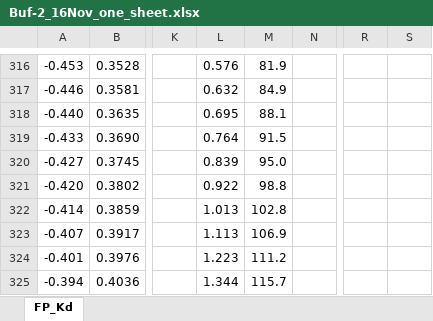
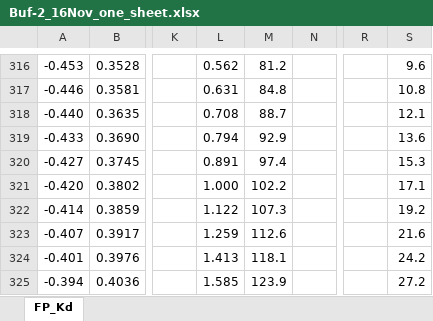
Before and after one commit to nazaninkhazali/R_train, an Excel workbook: fp_analysis/results/2026-11-16/Buf-2_16Nov_one_sheet.xlsx, sheet FP_Kd, drawn as a sheet; only a part is shown, gaps mark what is left out; values as stored, in another font and other column widths than the file's, no borders; charts and pictures and conditional formats not drawn; the diff covers the shown part only; the diff names each change by its address in the sheet, - before the commit and + after, or states it on an @@ line.

```diff
--- a/fp_analysis/results/2026-11-16/Buf-2_16Nov_one_sheet.xlsx (sheet FP_Kd)
+++ b/fp_analysis/results/2026-11-16/Buf-2_16Nov_one_sheet.xlsx (sheet FP_Kd)
-L316: 0.576
+L316: 0.562
-M316: 81.9
+M316: 81.2
-S316: (empty)
+S316: 9.6
-L317: 0.632
+L317: 0.631
-M317: 84.9
+M317: 84.8
-S317: (empty)
+S317: 10.8
-L318: 0.695
+L318: 0.708
-M318: 88.1
+M318: 88.7
-S318: (empty)
+S318: 12.1
-L319: 0.764
+L319: 0.794
-M319: 91.5
+M319: 92.9
-S319: (empty)
+S319: 13.6
-L320: 0.839
+L320: 0.891
-M320: 95.0
+M320: 97.4
-S320: (empty)
+S320: 15.3
-L321: 0.922
+L321: 1.000
-M321: 98.8
+M321: 102.2
-S321: (empty)
+S321: 17.1
-L322: 1.013
+L322: 1.122
-M322: 102.8
+M322: 107.3
-S322: (empty)
+S322: 19.2
-L323: 1.113
+L323: 1.259
-M323: 106.9
+M323: 112.6
-S323: (empty)
+S323: 21.6
-L324: 1.223
+L324: 1.413
-M324: 111.2
+M324: 118.1
-S324: (empty)
+S324: 24.2
-L325: 1.344
+L325: 1.585
-M325: 115.7
+M325: 123.9
-S325: (empty)
+S325: 27.2
```
Also changed, not shown: 170 edited cells and cell formats elsewhere in this sheet, charts or pictures, fp_analysis/results/2026-11-19/Buf-2_19Nov_one_sheet.xlsx, 1 other file.
